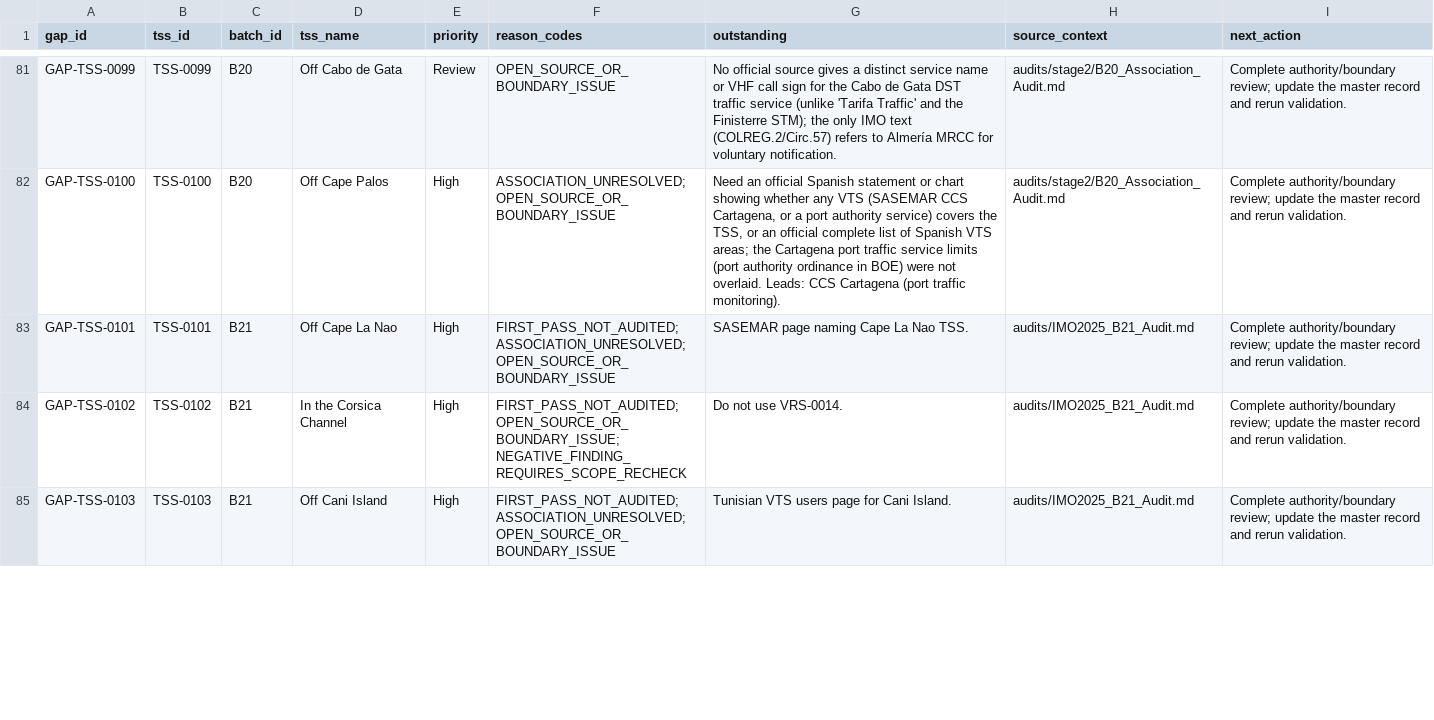
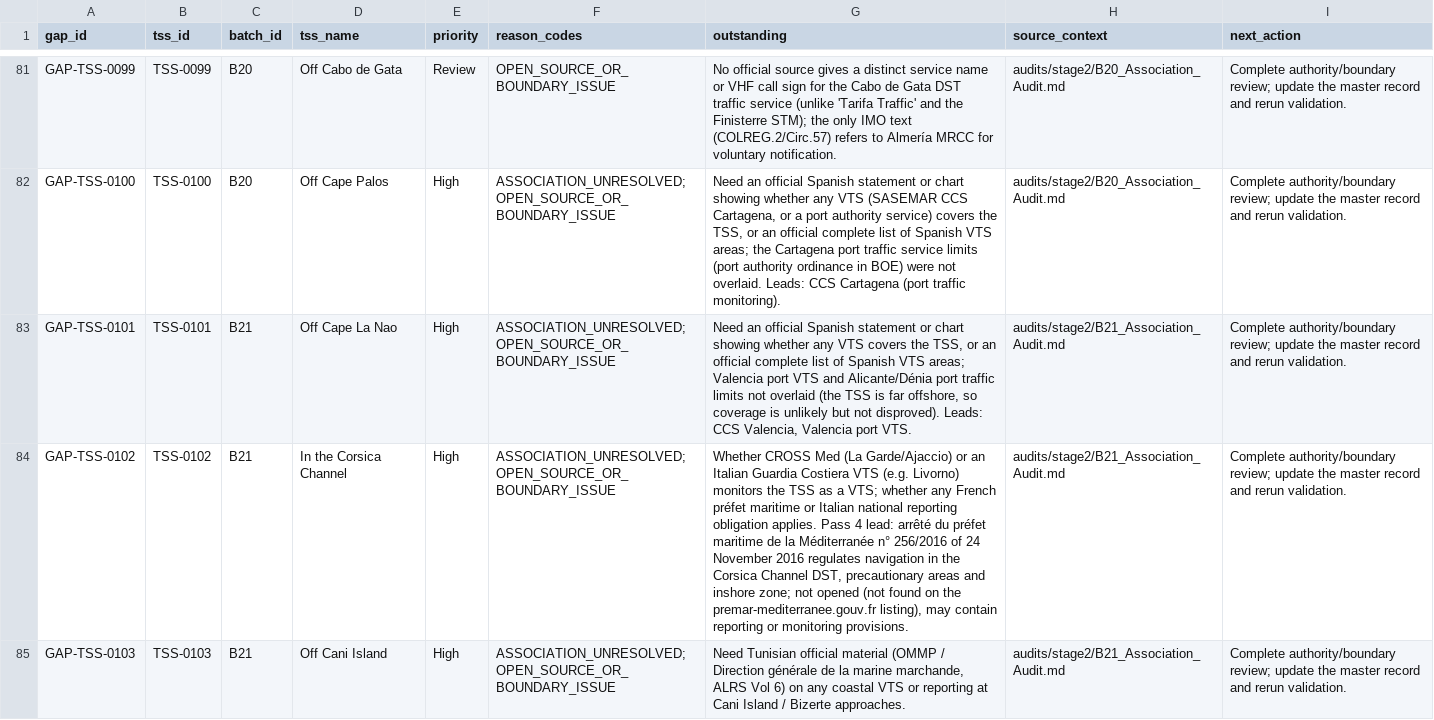
Before and after one commit to GerardP515/Global-VTS, a CSV file: data/current/Research_Gaps.csv, drawn as a sheet; only a part is shown, gaps mark what is left out; the diff covers the shown part only; the diff names each change by its address in the sheet, - before the commit and + after, or states it on an @@ line.

```diff
--- a/data/current/Research_Gaps.csv
+++ b/data/current/Research_Gaps.csv
-F83 (reason_codes): FIRST_PASS_NOT_AUDITED; ASSOCIATION_UNRESOLVED; OPEN_SOURCE_OR_BOUNDARY_ISSUE
+F83 (reason_codes): ASSOCIATION_UNRESOLVED; OPEN_SOURCE_OR_BOUNDARY_ISSUE
-G83 (outstanding): SASEMAR page naming Cape La Nao TSS.
+G83 (outstanding): Need an official Spanish statement or chart showing whether any VTS covers the TSS, or an official complete list of Spanish VTS areas; Valencia port VTS and Alicante/Dénia port traffic limits not overlaid (the TSS is far offshore, so coverage is unlikely but not disproved). Leads: CCS Valencia, Valencia port VTS.
-H83:H85 (source_context): audits/IMO2025_B21_Audit.md
+H83:H85 (source_context): audits/stage2/B21_Association_Audit.md
-F84 (reason_codes): FIRST_PASS_NOT_AUDITED; OPEN_SOURCE_OR_BOUNDARY_ISSUE; NEGATIVE_FINDING_REQUIRES_SCOPE_RECHECK
+F84 (reason_codes): ASSOCIATION_UNRESOLVED; OPEN_SOURCE_OR_BOUNDARY_ISSUE
-G84 (outstanding): Do not use VRS-0014.
+G84 (outstanding): Whether CROSS Med (La Garde/Ajaccio) or an Italian Guardia Costiera VTS (e.g. Livorno) monitors the TSS as a VTS; whether any French préfet maritime or Italian national reporting obligation applies. Pass 4 lead: arrêté du préfet maritime de la Méditerranée n° 256/2016 of 24 November 2016 regulates navigation in the Corsica Channel DST, precautionary areas and inshore zone; not opened (not found on the premar-mediterranee.gouv.fr listing), may contain reporting or monitoring provisions.
-F85 (reason_codes): FIRST_PASS_NOT_AUDITED; ASSOCIATION_UNRESOLVED; OPEN_SOURCE_OR_BOUNDARY_ISSUE
+F85 (reason_codes): ASSOCIATION_UNRESOLVED; OPEN_SOURCE_OR_BOUNDARY_ISSUE
-G85 (outstanding): Tunisian VTS users page for Cani Island.
+G85 (outstanding): Need Tunisian official material (OMMP / Direction générale de la marine marchande, ALRS Vol 6) on any coastal VTS or reporting at Cani Island / Bizerte approaches.
```
Also changed, not shown: 7 edited cells elsewhere in this file, data/current/Batch_Status.csv, data/current/Guide_Service_Candidates.csv, 7 other files.
